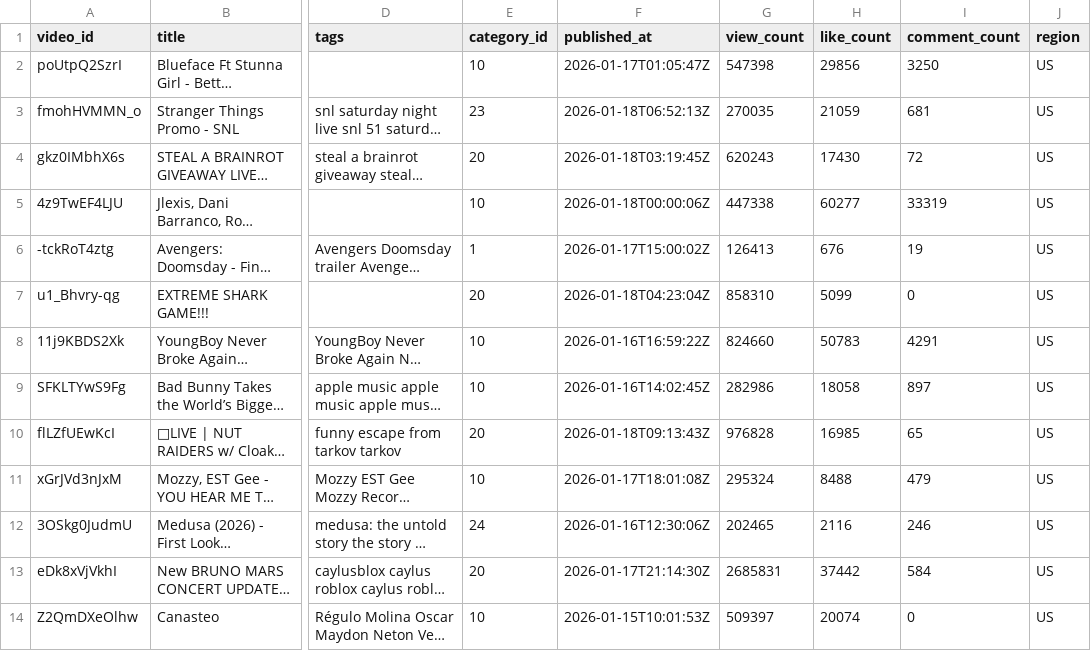
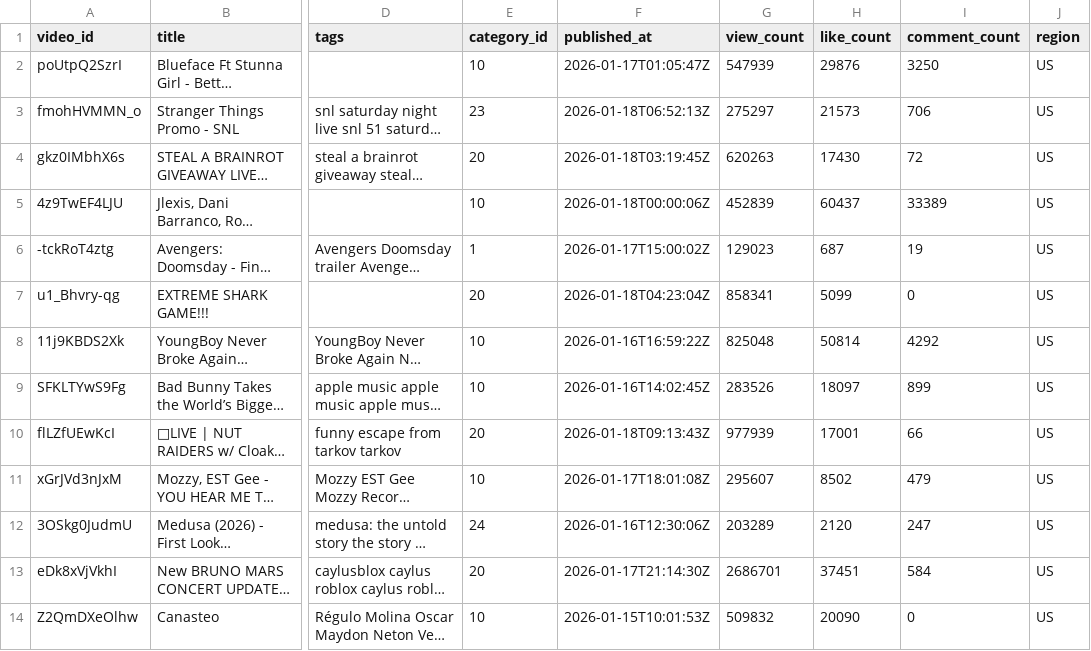
Before and after one commit to Andran1k/SOSC314_CourseProject, a CSV file: scripts/data/raw/sample_trending_videos.csv, drawn as a sheet; only a part is shown, gaps mark what is left out; long unchanged cells end in …; the diff covers the shown part only; the diff names each change by its address in the sheet, - before the commit and + after, or states it on an @@ line.

```diff
--- a/scripts/data/raw/sample_trending_videos.csv
+++ b/scripts/data/raw/sample_trending_videos.csv
-G2 (view_count): 547398
+G2 (view_count): 547939
-H2 (like_count): 29856
+H2 (like_count): 29876
-G3 (view_count): 270035
+G3 (view_count): 275297
-H3 (like_count): 21059
+H3 (like_count): 21573
-I3 (comment_count): 681
+I3 (comment_count): 706
-G4 (view_count): 620243
+G4 (view_count): 620263
-G5 (view_count): 447338
+G5 (view_count): 452839
-H5 (like_count): 60277
+H5 (like_count): 60437
-I5 (comment_count): 33319
+I5 (comment_count): 33389
-G6 (view_count): 126413
+G6 (view_count): 129023
-H6 (like_count): 676
+H6 (like_count): 687
-G7 (view_count): 858310
+G7 (view_count): 858341
-G8 (view_count): 824660
+G8 (view_count): 825048
-H8 (like_count): 50783
+H8 (like_count): 50814
-I8 (comment_count): 4291
+I8 (comment_count): 4292
-G9 (view_count): 282986
+G9 (view_count): 283526
-H9 (like_count): 18058
+H9 (like_count): 18097
-I9 (comment_count): 897
+I9 (comment_count): 899
-G10 (view_count): 976828
+G10 (view_count): 977939
-H10 (like_count): 16985
+H10 (like_count): 17001
-I10 (comment_count): 65
+I10 (comment_count): 66
-G11 (view_count): 295324
+G11 (view_count): 295607
-H11 (like_count): 8488
+H11 (like_count): 8502
-G12 (view_count): 202465
+G12 (view_count): 203289
-H12 (like_count): 2116
+H12 (like_count): 2120
-I12 (comment_count): 246
+I12 (comment_count): 247
-G13 (view_count): 2685831
+G13 (view_count): 2686701
-H13 (like_count): 37442
+H13 (like_count): 37451
-G14 (view_count): 509397
+G14 (view_count): 509832
-H14 (like_count): 20074
+H14 (like_count): 20090
```
Also changed, not shown: 91 edited cells elsewhere in this file, 2 other files.
